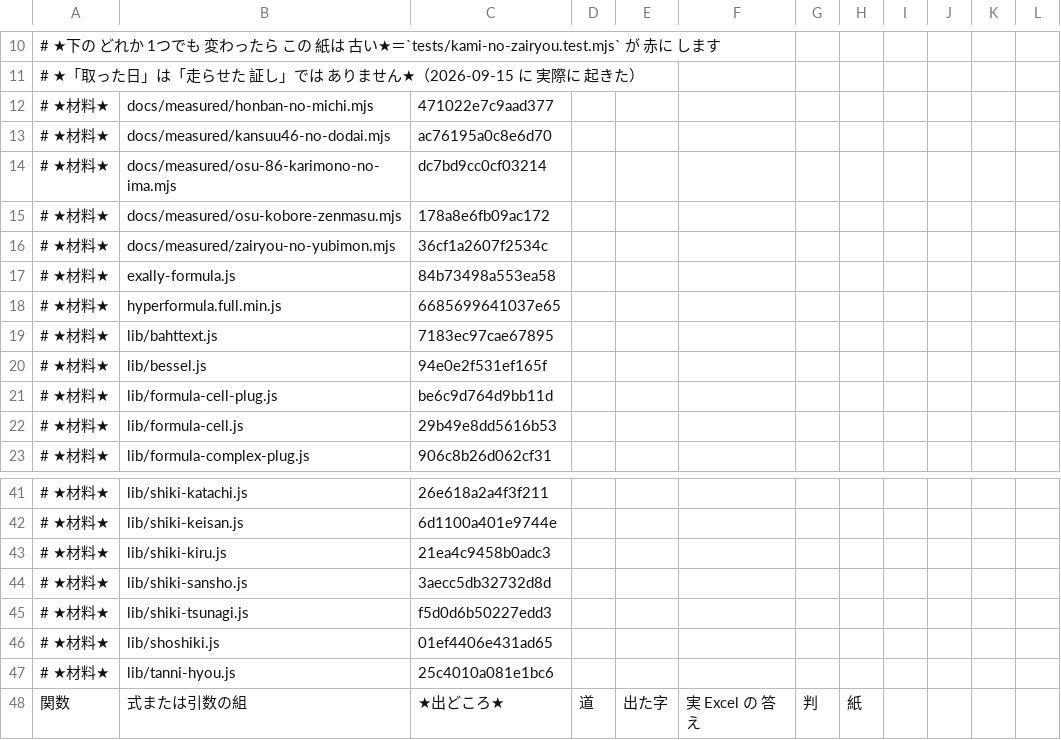
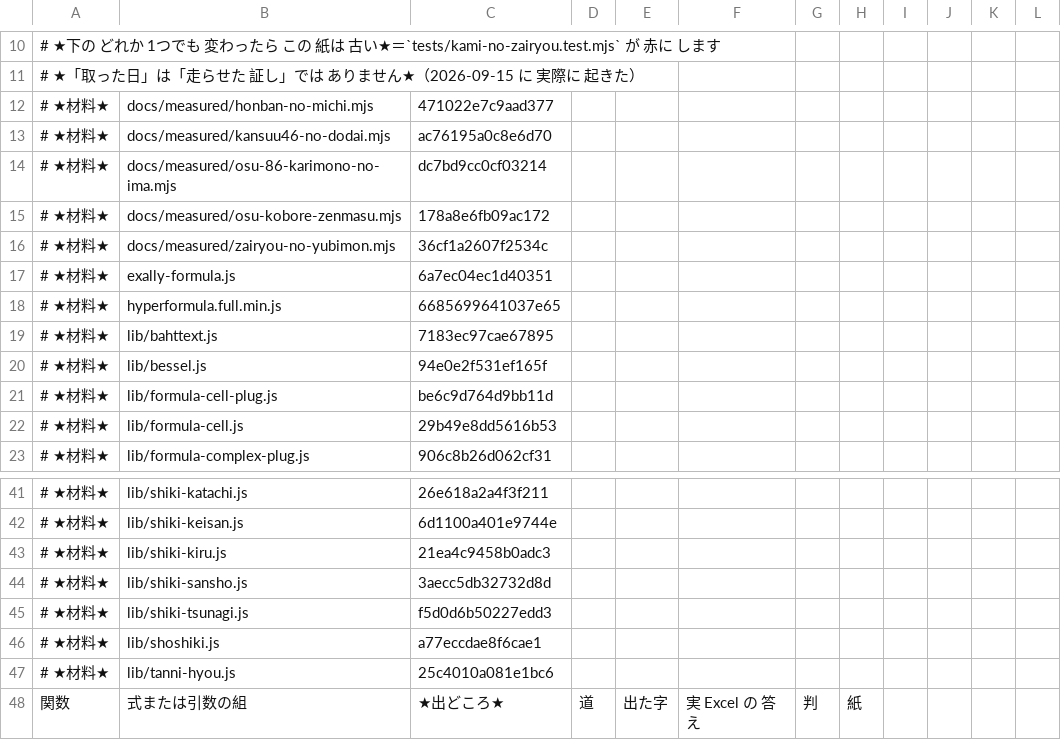
Before and after one commit to exally-zeroact/exally, a TSV file: docs/measured/golden-86-karimono-2026-09-15.tsv, drawn as a sheet; only a part is shown, gaps mark what is left out.

```diff
--- a/docs/measured/golden-86-karimono-2026-09-15.tsv
+++ b/docs/measured/golden-86-karimono-2026-09-15.tsv
@@ -16,3 +16,3 @@
 # ★材料★	docs/measured/zairyou-no-yubimon.mjs	36cf1a2607f2534c
-# ★材料★	exally-formula.js	84b73498a553ea58
+# ★材料★	exally-formula.js	6a7ec04ec1d40351
 # ★材料★	hyperformula.full.min.js	6685699641037e65
@@ -45,3 +45,3 @@
 # ★材料★	lib/shiki-tsunagi.js	f5d0d6b50227edd3
-# ★材料★	lib/shoshiki.js	01ef4406e431ad65
+# ★材料★	lib/shoshiki.js	a77eccdae8f6cae1
 # ★材料★	lib/tanni-hyou.js	25c4010a081e1bc6
```
Also changed, not shown: 15 other files.
